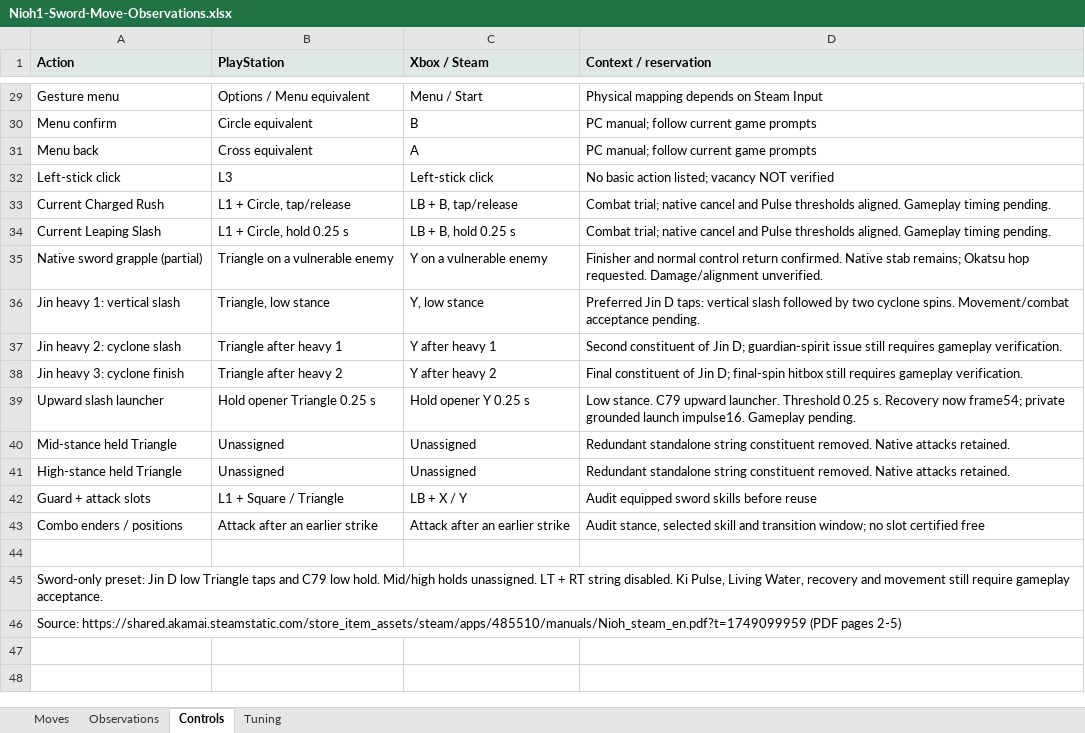
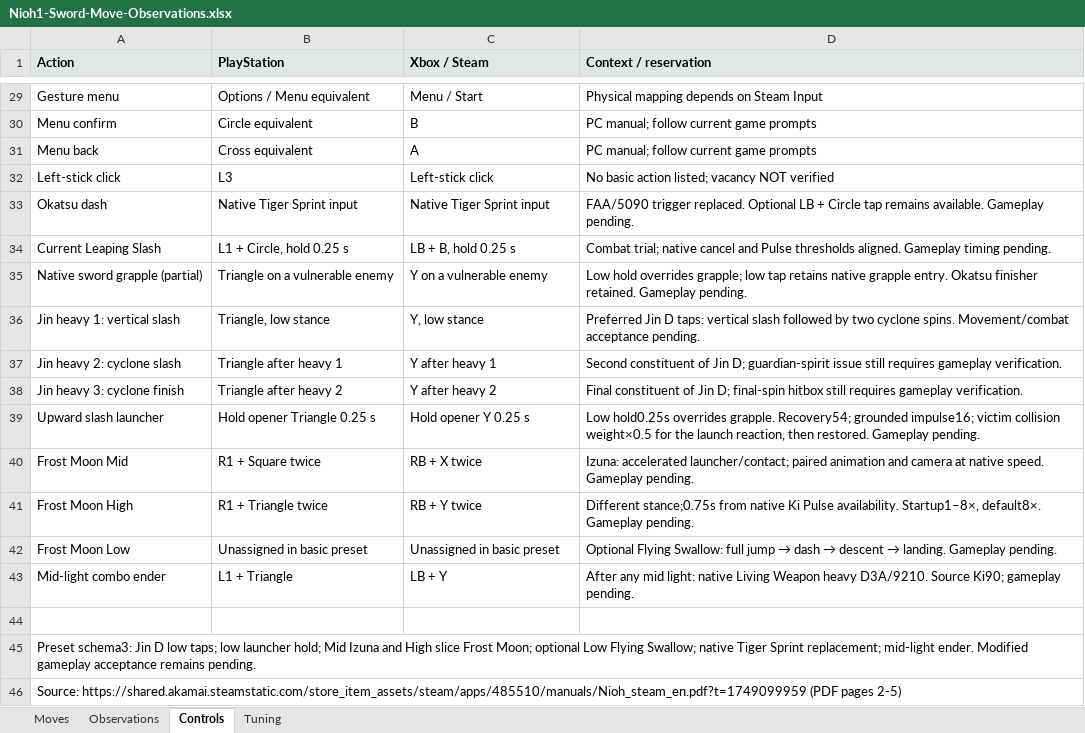
Before and after one commit to tanto-engine/MWM, an Excel workbook: outputs/Nioh1-Sword-Move-Observations.xlsx, sheet Controls, drawn as a sheet; only a part is shown, gaps mark what is left out; values as stored, in another font and other column widths than the file's, no borders; removed rows and columns are numbered as before the commit, all else as after; the diff names each change by its address in the sheet, - before the commit and + after, or states it on an @@ line.

Commit message:
Add sword Frost Moon, native bindings and scoped launcher weight

```diff
--- a/outputs/Nioh1-Sword-Move-Observations.xlsx (sheet Controls)
+++ b/outputs/Nioh1-Sword-Move-Observations.xlsx (sheet Controls)
-row 33: Current Charged Rush | L1 + Circle, tap/release | LB + B, tap/release | Combat trial; native cancel and Pulse thresholds aligned. Gameplay timing pending.
+row 33: Okatsu dash | Native Tiger Sprint input | Native Tiger Sprint input | FAA/5090 trigger replaced. Optional LB + Circle tap remains available. Gameplay pending.
-D35 (Context / reservation): Finisher and normal control return confirmed. Native stab remains; Okatsu hop requested. Damage/alignment unverified.
+D35 (Context / reservation): Low hold overrides grapple; low tap retains native grapple entry. Okatsu finisher retained. Gameplay pending.
-D39 (Context / reservation): Low stance. C79 upward launcher. Threshold 0.25 s. Recovery now frame54; private grounded launch impulse16. Gameplay pending.
+D39 (Context / reservation): Low hold0.25s overrides grapple. Recovery54; grounded impulse16; victim collision weight×0.5 for the launch reaction, then restored. Gameplay pending.
-row 40: Mid-stance held Triangle | Unassigned | Unassigned | Redundant standalone string constituent removed. Native attacks retained.
-row 41: High-stance held Triangle | Unassigned | Unassigned | Redundant standalone string constituent removed. Native attacks retained.
-row 42: Guard + attack slots | L1 + Square / Triangle | LB + X / Y | Audit equipped sword skills before reuse
-row 43: Combo enders / positions | Attack after an earlier strike | Attack after an earlier strike | Audit stance, selected skill and transition window; no slot certified free
+row 40: Frost Moon Mid | R1 + Square twice | RB + X twice | Izuna: accelerated launcher/contact; paired animation and camera at native speed. Gameplay pending.
+row 41: Frost Moon High | R1 + Triangle twice | RB + Y twice | Different stance;0.75s from native Ki Pulse availability. Startup1–8×, default8×. Gameplay pending.
+row 42: Frost Moon Low | Unassigned in basic preset | Unassigned in basic preset | Optional Flying Swallow: full jump → dash → descent → landing. Gameplay pending.
+row 43: Mid-light combo ender | L1 + Triangle | LB + Y | After any mid light: native Living Weapon heavy D3A/9210. Source Ki90; gameplay pending.
-A45 (Action): Sword-only preset: Jin D low Triangle taps and C79 low hold. Mid/high holds unassigned. LT + RT string disabled. Ki Pulse, Living Water, recovery and movement still require gameplay acceptance.
+A45 (Action): Preset schema3: Jin D low taps; low launcher hold; Mid Izuna and High slice Frost Moon; optional Low Flying Swallow; native Tiger Sprint replacement; mid-light ender. Modified gameplay acceptance remains pending.
```
Also changed, not shown: sheet Tuning, sheet Moves, sheet Observations, hidden cells, 43 other files.
